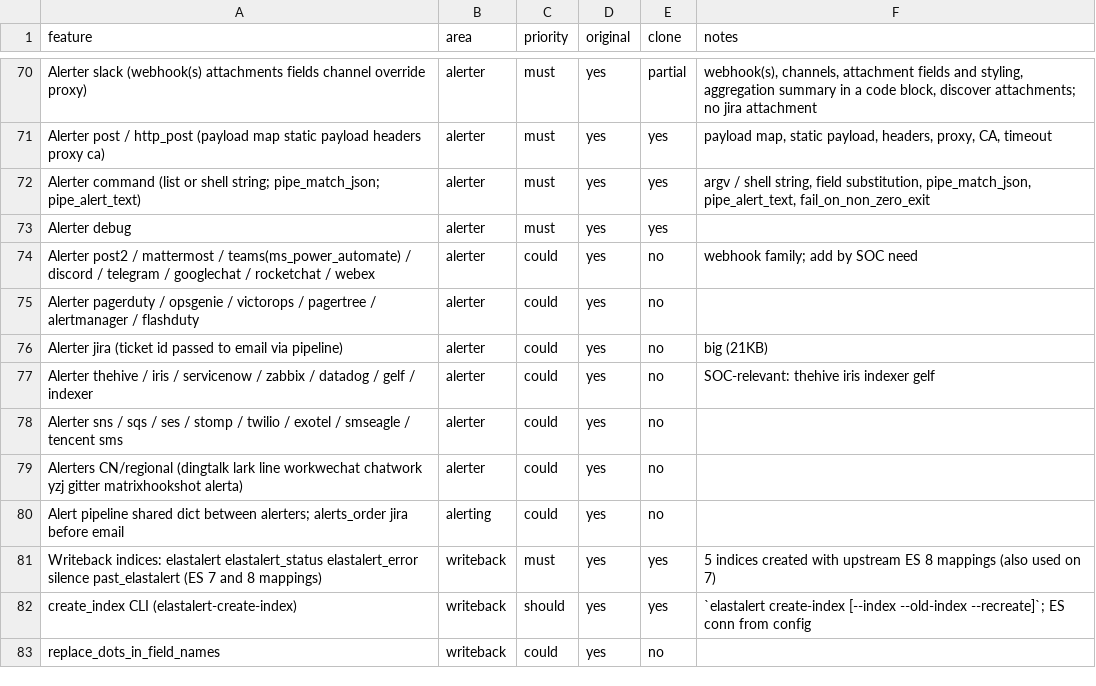
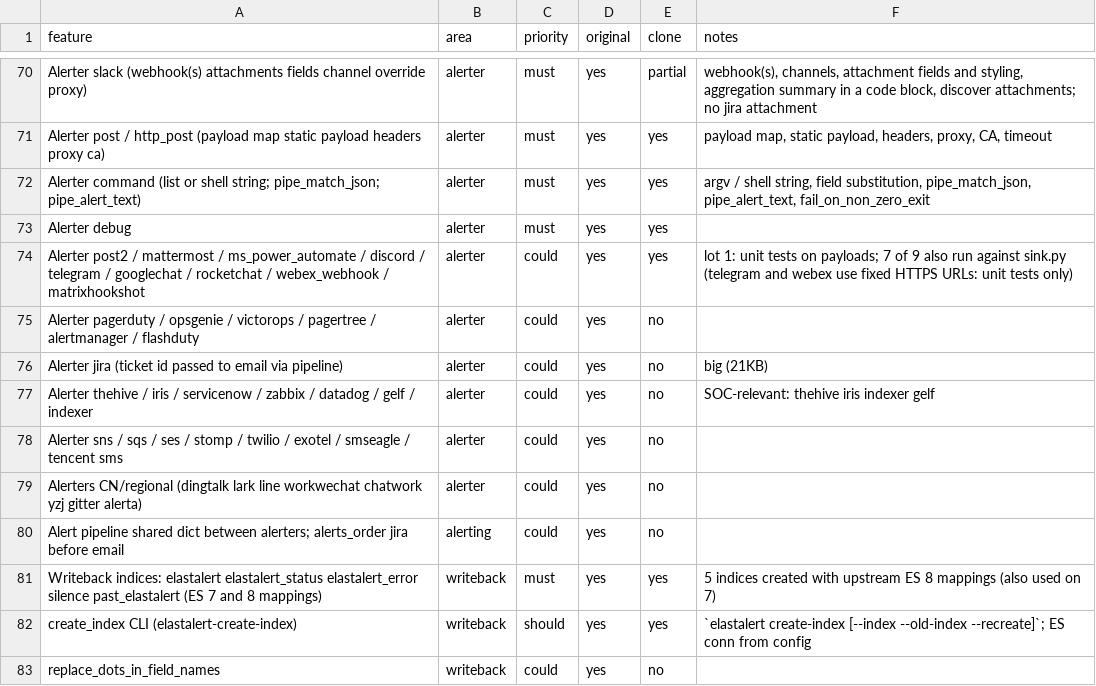
Before and after one commit to Elieroc/elastalert-rs, a CSV file: replica/features.csv, drawn as a sheet; only a part is shown, gaps mark what is left out.

```diff
--- a/replica/features.csv
+++ b/replica/features.csv
@@ -73,3 +73,3 @@ Alerter command (list or shell string; pipe_match_json; pipe_alert_text),alerter
 Alerter debug,alerter,must,yes,yes,
-Alerter post2 / mattermost / teams(ms_power_automate) / discord / telegram / googlechat / rocketchat / webex,alerter,could,yes,no,webhook family; add by SOC need
+Alerter post2 / mattermost / ms_power_automate / discord / telegram / googlechat / rocketchat / webex_webhook / matrixhookshot,alerter,could,yes,yes,"lot 1: unit tests on payloads; 7 of 9 also run against sink.py (telegram and webex use fixed HTTPS URLs: unit tests only)"
 Alerter pagerduty / opsgenie / victorops / pagertree / alertmanager / flashduty,alerter,could,yes,no,
@@ -78,3 +78,3 @@ Alerter thehive / iris / servicenow / zabbix / datadog / gelf / indexer,alerter,
 Alerter sns / sqs / ses / stomp / twilio / exotel / smseagle / tencent sms,alerter,could,yes,no,
-Alerters CN/regional (dingtalk lark line workwechat chatwork yzj gitter matrixhookshot alerta),alerter,could,yes,no,
+Alerters CN/regional (dingtalk lark line workwechat chatwork yzj gitter alerta),alerter,could,yes,no,
 Alert pipeline shared dict between alerters; alerts_order jira before email,alerting,could,yes,no,
```
Also changed, not shown: 14 other files.
